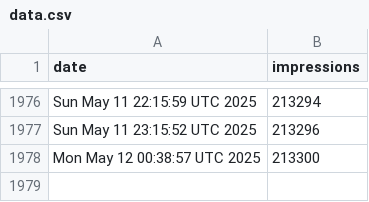
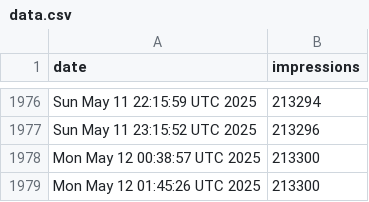
Before and after one commit to jpadams/llm-tweet-stats, a CSV file: data.csv, drawn as a sheet; only a part is shown, gaps mark what is left out; the diff names each change by its address in the sheet, - before the commit and + after, or states it on an @@ line.

```diff
--- a/data.csv
+++ b/data.csv
+row 1979: Mon May 12 01:45:26 UTC 2025 | 213300
```
Also changed, not shown: 1 other file.
